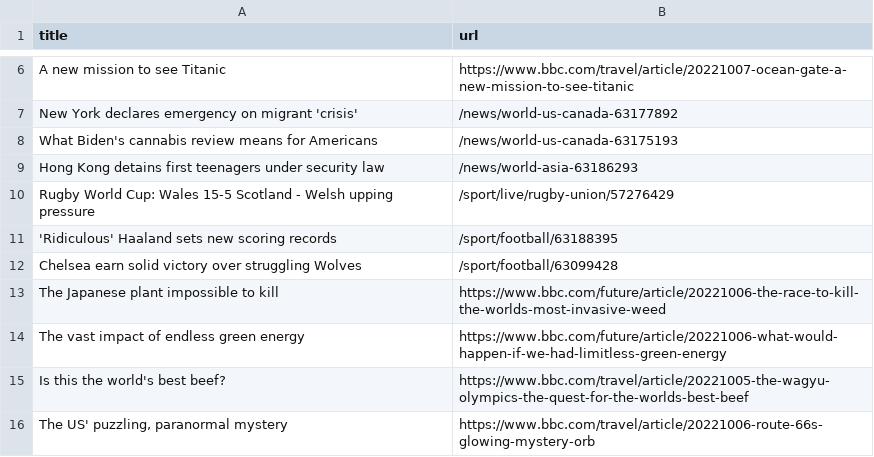
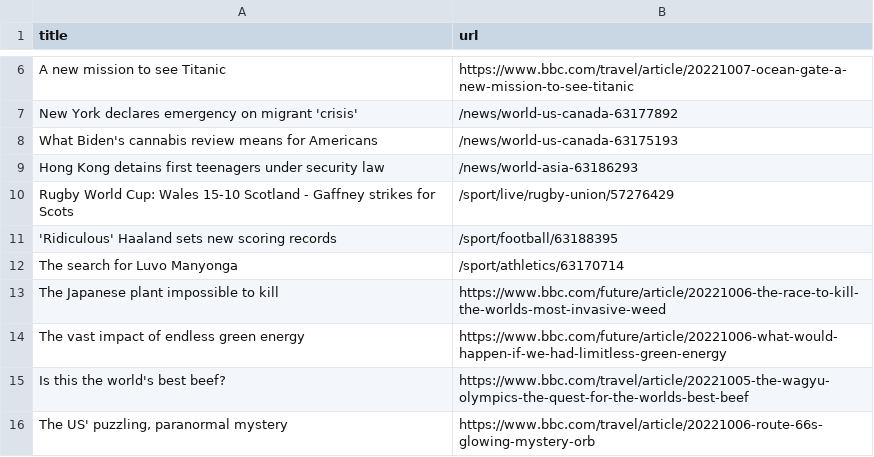
Before and after one commit to tengj98/automatic-scraper-bbc, a CSV file: bbc.csv, drawn as a sheet; only a part is shown, gaps mark what is left out.

```diff
--- a/bbc.csv
+++ b/bbc.csv
@@ -9,5 +9,5 @@ What Biden's cannabis review means for Americans,/news/world-us-canada-63175193
 Hong Kong detains first teenagers under security law,/news/world-asia-63186293
-Rugby World Cup: Wales 15-5 Scotland - Welsh upping pressure,/sport/live/rugby-union/57276429
+Rugby World Cup: Wales 15-10 Scotland - Gaffney strikes for Scots,/sport/live/rugby-union/57276429
 'Ridiculous' Haaland sets new scoring records,/sport/football/63188395
-Chelsea earn solid victory over struggling Wolves,/sport/football/63099428
+The search for Luvo Manyonga,/sport/athletics/63170714
 The Japanese plant impossible to kill,https://www.bbc.com/future/article/20221006-the-race-to-kill-the-worlds-most-invasive-weed
```
